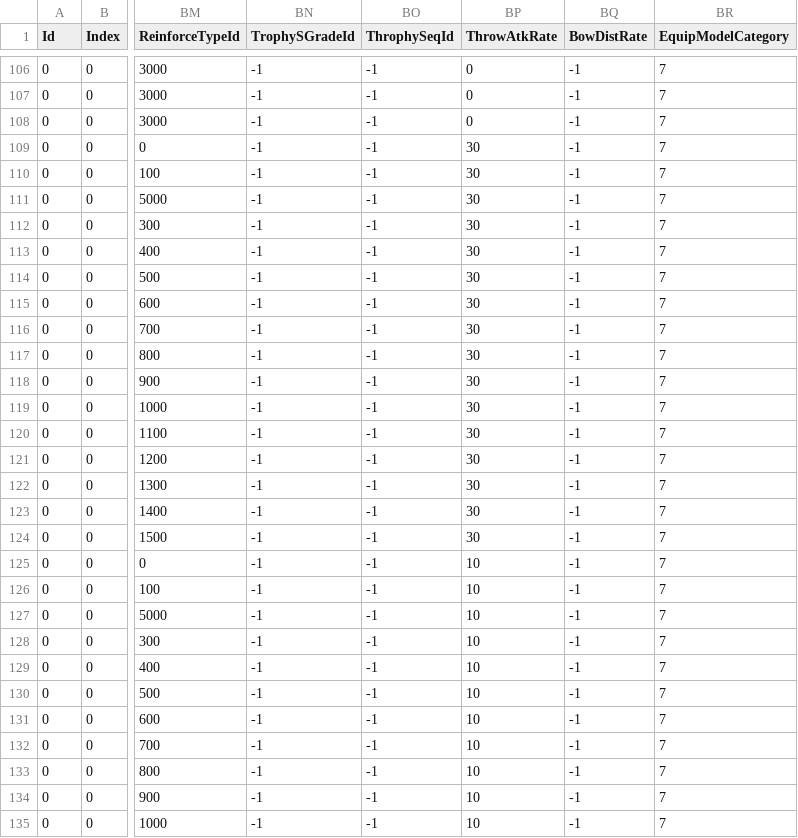
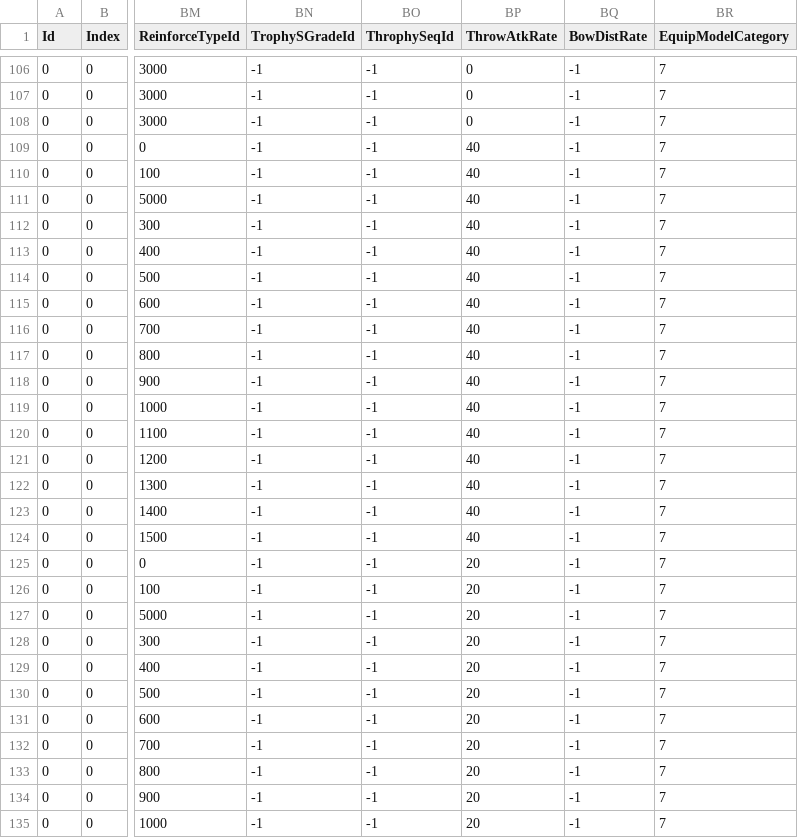
Before and after one commit to eur0pa/DarkSoulsIII.Regulations, a CSV file: csv/EquipParamWeaponOut.csv, drawn as a sheet; only a part is shown, gaps mark what is left out; the diff covers the shown part only; the diff names each change by its address in the sheet, - before the commit and + after, or states it on an @@ line.

```diff
--- a/csv/EquipParamWeaponOut.csv
+++ b/csv/EquipParamWeaponOut.csv
-BP109:BP124 (ThrowAtkRate): 30
+BP109:BP124 (ThrowAtkRate): 40
-BP125:BP135 (ThrowAtkRate): 10
+BP125:BP135 (ThrowAtkRate): 20
```
Also changed, not shown: 138 edited cells elsewhere in this file, csv/BehaviorParam_PCOut.csv, csv/MagicOut.csv, 18 other files.
